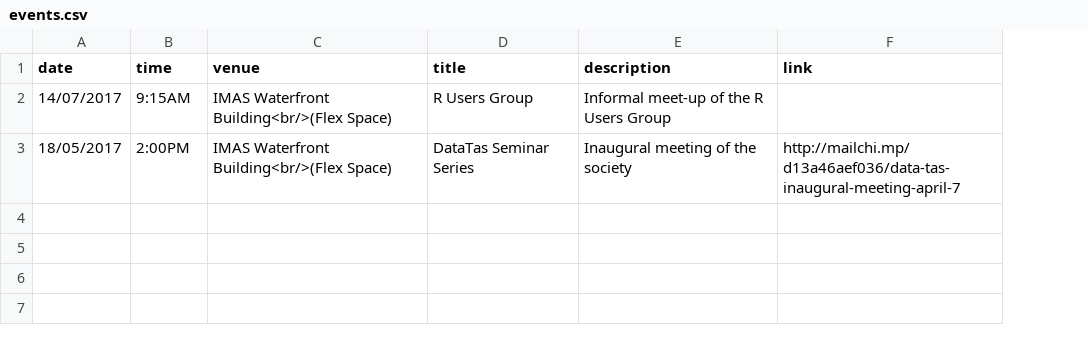
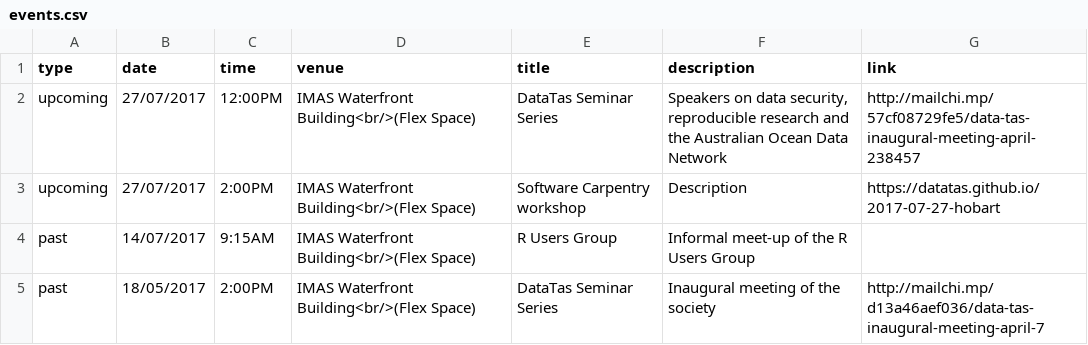
Before and after one commit to datatas/datatas.github.io, a CSV file: _data/events.csv, drawn as a sheet; addresses are those after the commit; the diff names each change by its address in the sheet, - before the commit and + after, or states it on an @@ line.

Commit message:
Events update

```diff
--- a/_data/events.csv
+++ b/_data/events.csv
+column A (type), rows 4-5: past | past
+row 2: upcoming | 27/07/2017 | 12:00PM | IMAS Waterfront Building<br/>(Flex Space) | DataTas Seminar Series | Speakers on data security, reproducible research and the Australian Ocean Data Network | http://mailchi.mp/57cf08729fe5/data-tas-inaugural-meeting-april-238457
+row 3: upcoming | 27/07/2017 | 2:00PM | IMAS Waterfront Building<br/>(Flex Space) | Software Carpentry workshop | Description | https://datatas.github.io/2017-07-27-hobart
```
Also changed, not shown: 1 other file.
